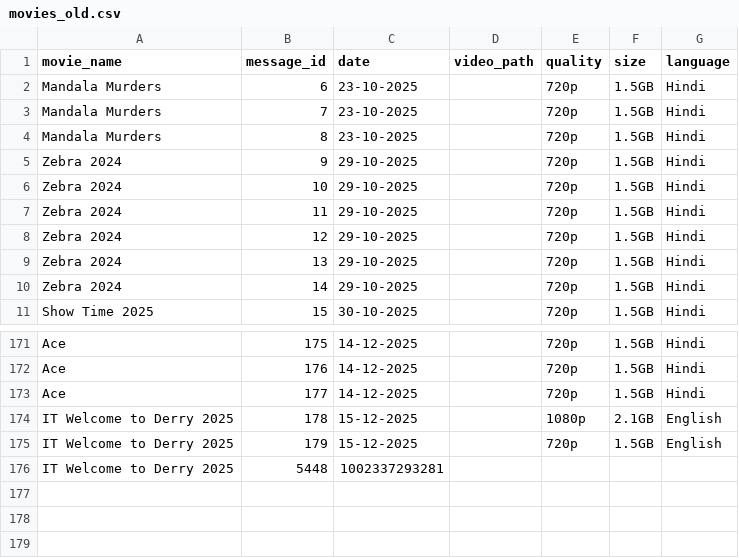
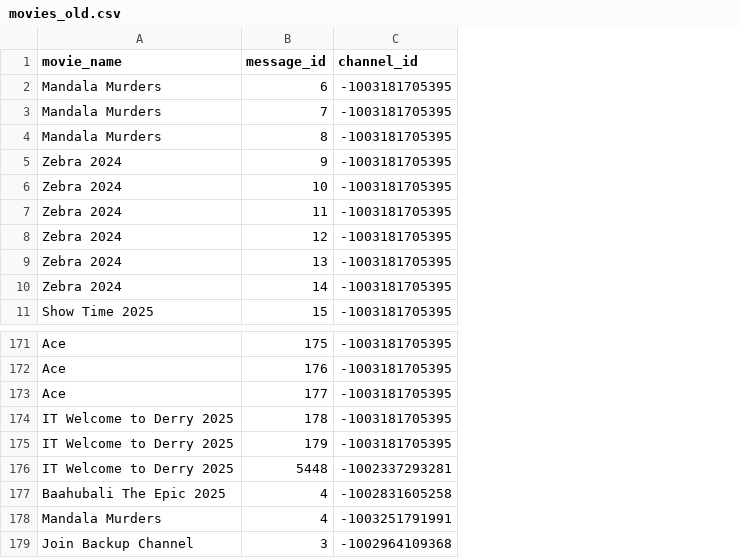
Before and after one commit to MNA0786/MNA_BOT, a CSV file: movies_old.csv, drawn as a sheet; only a part is shown, gaps mark what is left out; removed rows and columns are numbered as before the commit, all else as after; the diff names each change by its address in the sheet, - before the commit and + after, or states it on an @@ line.

Commit message:
movies_old.csv

```diff
--- a/movies_old.csv
+++ b/movies_old.csv
-column C (date), rows 2-11: 23-10-2025 | 23-10-2025 | 23-10-2025 | 29-10-2025 | 29-10-2025 | 29-10-2025 | 29-10-2025 | 29-10-2025 | 29-10-2025 | 30-10-2025; rows 171-176: 14-12-2025 | 14-12-2025 | 14-12-2025 | 15-12-2025 | 15-12-2025 | 1002337293281
-column D (video_path), empty
-column E (quality), rows 2-11: all 720p; rows 171-175: 720p | 720p | 720p | 1080p | 720p
-column F (size), rows 2-11: all 1.5GB; rows 171-175: 1.5GB | 1.5GB | 1.5GB | 2.1GB | 1.5GB
-column G (language), rows 2-11: all Hindi; rows 171-175: Hindi | Hindi | Hindi | English | English
+column C (channel_id), rows 2-11: all -1003181705395; rows 171-176: -1003181705395 | -1003181705395 | -1003181705395 | -1003181705395 | -1003181705395 | -1002337293281
+row 177: Baahubali The Epic 2025 | 4 | -1002831605258
+row 178: Mandala Murders | 4 | -1003251791991
+row 179: Join Backup Channel | 3 | -1002964109368
```
